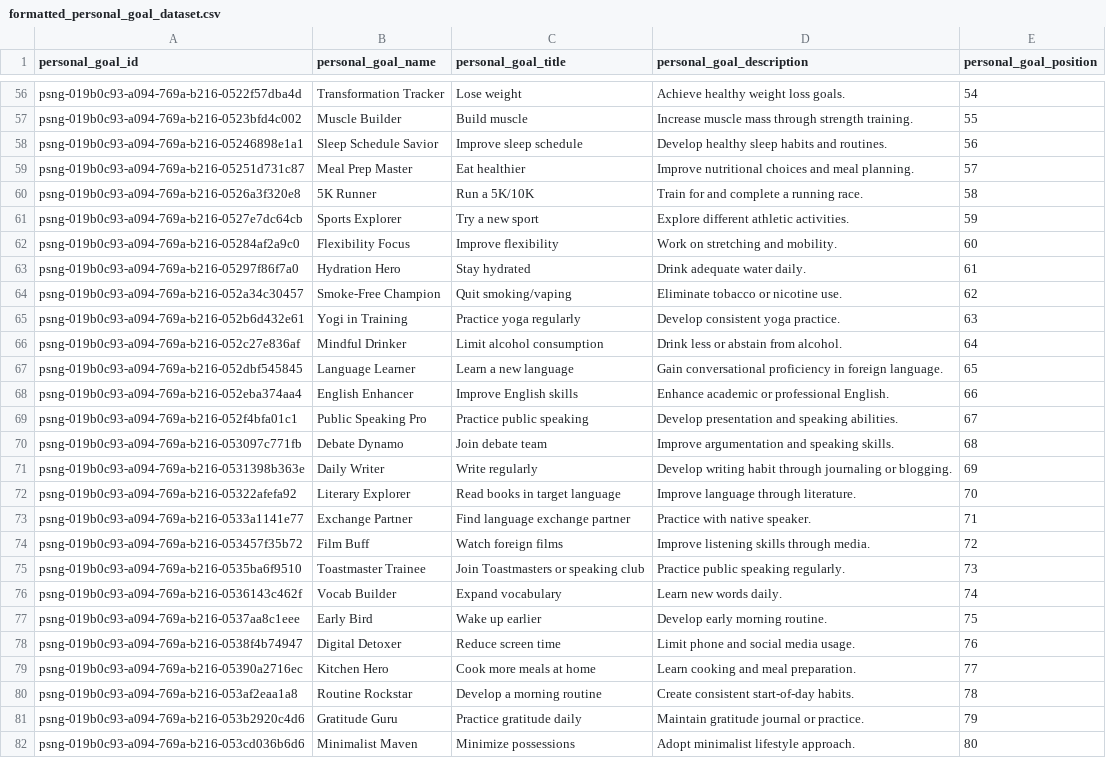
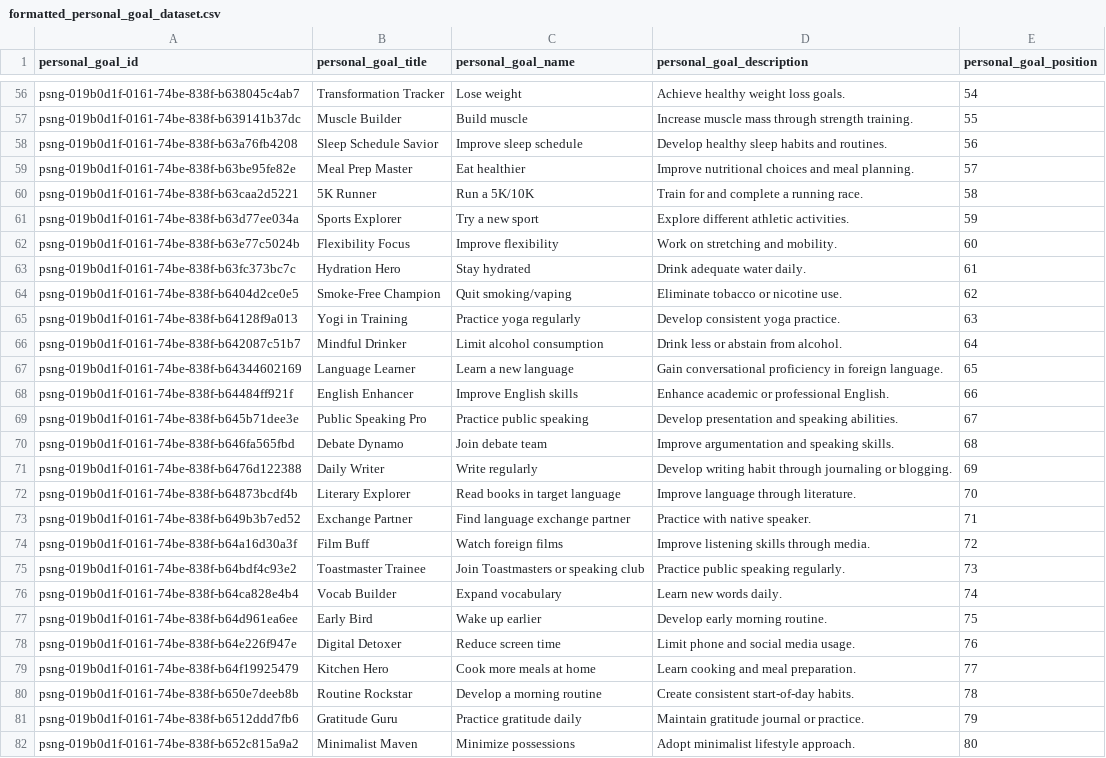
Before and after one commit to desmz/PeerNest, a CSV file: packages/db/src/seeds/formatted/formatted_personal_goal_dataset.csv, drawn as a sheet; only a part is shown, gaps mark what is left out; the diff covers the shown part only; the diff names each change by its address in the sheet, - before the commit and + after, or states it on an @@ line.

Commit message:
feat(api-server): implement get system personal goals api

```diff
--- a/packages/db/src/seeds/formatted/formatted_personal_goal_dataset.csv
+++ b/packages/db/src/seeds/formatted/formatted_personal_goal_dataset.csv
-B1: personal_goal_name
+B1: personal_goal_title
-C1: personal_goal_title
+C1: personal_goal_name
-A56 (personal_goal_id): psng-019b0c93-a094-769a-b216-0522f57dba4d
+A56 (personal_goal_id): psng-019b0d1f-0161-74be-838f-b638045c4ab7
-A57 (personal_goal_id): psng-019b0c93-a094-769a-b216-0523bfd4c002
+A57 (personal_goal_id): psng-019b0d1f-0161-74be-838f-b639141b37dc
-A58 (personal_goal_id): psng-019b0c93-a094-769a-b216-05246898e1a1
+A58 (personal_goal_id): psng-019b0d1f-0161-74be-838f-b63a76fb4208
-A59 (personal_goal_id): psng-019b0c93-a094-769a-b216-05251d731c87
+A59 (personal_goal_id): psng-019b0d1f-0161-74be-838f-b63be95fe82e
-A60 (personal_goal_id): psng-019b0c93-a094-769a-b216-0526a3f320e8
+A60 (personal_goal_id): psng-019b0d1f-0161-74be-838f-b63caa2d5221
-A61 (personal_goal_id): psng-019b0c93-a094-769a-b216-0527e7dc64cb
+A61 (personal_goal_id): psng-019b0d1f-0161-74be-838f-b63d77ee034a
-A62 (personal_goal_id): psng-019b0c93-a094-769a-b216-05284af2a9c0
+A62 (personal_goal_id): psng-019b0d1f-0161-74be-838f-b63e77c5024b
-A63 (personal_goal_id): psng-019b0c93-a094-769a-b216-05297f86f7a0
+A63 (personal_goal_id): psng-019b0d1f-0161-74be-838f-b63fc373bc7c
-A64 (personal_goal_id): psng-019b0c93-a094-769a-b216-052a34c30457
+A64 (personal_goal_id): psng-019b0d1f-0161-74be-838f-b6404d2ce0e5
-A65 (personal_goal_id): psng-019b0c93-a094-769a-b216-052b6d432e61
+A65 (personal_goal_id): psng-019b0d1f-0161-74be-838f-b64128f9a013
-A66 (personal_goal_id): psng-019b0c93-a094-769a-b216-052c27e836af
+A66 (personal_goal_id): psng-019b0d1f-0161-74be-838f-b642087c51b7
-A67 (personal_goal_id): psng-019b0c93-a094-769a-b216-052dbf545845
+A67 (personal_goal_id): psng-019b0d1f-0161-74be-838f-b64344602169
-A68 (personal_goal_id): psng-019b0c93-a094-769a-b216-052eba374aa4
+A68 (personal_goal_id): psng-019b0d1f-0161-74be-838f-b64484ff921f
-A69 (personal_goal_id): psng-019b0c93-a094-769a-b216-052f4bfa01c1
+A69 (personal_goal_id): psng-019b0d1f-0161-74be-838f-b645b71dee3e
-A70 (personal_goal_id): psng-019b0c93-a094-769a-b216-053097c771fb
+A70 (personal_goal_id): psng-019b0d1f-0161-74be-838f-b646fa565fbd
-A71 (personal_goal_id): psng-019b0c93-a094-769a-b216-0531398b363e
+A71 (personal_goal_id): psng-019b0d1f-0161-74be-838f-b6476d122388
-A72 (personal_goal_id): psng-019b0c93-a094-769a-b216-05322afefa92
+A72 (personal_goal_id): psng-019b0d1f-0161-74be-838f-b64873bcdf4b
-A73 (personal_goal_id): psng-019b0c93-a094-769a-b216-0533a1141e77
+A73 (personal_goal_id): psng-019b0d1f-0161-74be-838f-b649b3b7ed52
-A74 (personal_goal_id): psng-019b0c93-a094-769a-b216-053457f35b72
+A74 (personal_goal_id): psng-019b0d1f-0161-74be-838f-b64a16d30a3f
-A75 (personal_goal_id): psng-019b0c93-a094-769a-b216-0535ba6f9510
+A75 (personal_goal_id): psng-019b0d1f-0161-74be-838f-b64bdf4c93e2
-A76 (personal_goal_id): psng-019b0c93-a094-769a-b216-0536143c462f
+A76 (personal_goal_id): psng-019b0d1f-0161-74be-838f-b64ca828e4b4
-A77 (personal_goal_id): psng-019b0c93-a094-769a-b216-0537aa8c1eee
+A77 (personal_goal_id): psng-019b0d1f-0161-74be-838f-b64d961ea6ee
-A78 (personal_goal_id): psng-019b0c93-a094-769a-b216-0538f4b74947
+A78 (personal_goal_id): psng-019b0d1f-0161-74be-838f-b64e226f947e
-A79 (personal_goal_id): psng-019b0c93-a094-769a-b216-05390a2716ec
+A79 (personal_goal_id): psng-019b0d1f-0161-74be-838f-b64f19925479
-A80 (personal_goal_id): psng-019b0c93-a094-769a-b216-053af2eaa1a8
+A80 (personal_goal_id): psng-019b0d1f-0161-74be-838f-b650e7deeb8b
-A81 (personal_goal_id): psng-019b0c93-a094-769a-b216-053b2920c4d6
+A81 (personal_goal_id): psng-019b0d1f-0161-74be-838f-b6512ddd7fb6
-A82 (personal_goal_id): psng-019b0c93-a094-769a-b216-053cd036b6d6
+A82 (personal_goal_id): psng-019b0d1f-0161-74be-838f-b652c815a9a2
```
Also changed, not shown: 78 edited cells elsewhere in this file, 7 other files.
